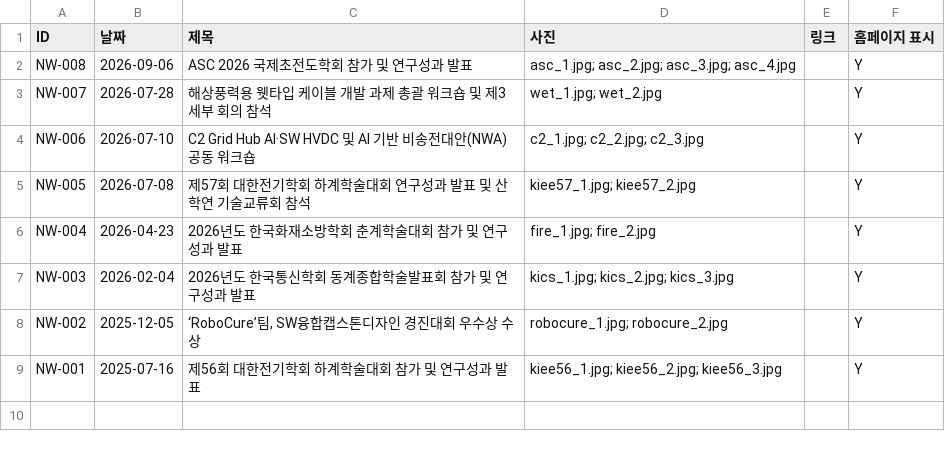
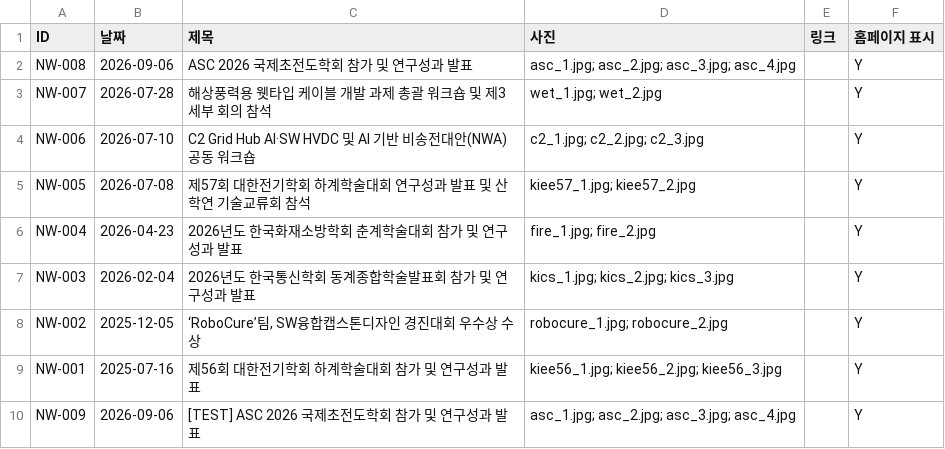
Before and after one commit to eil-knu/eil-knu.github.io, a CSV file: data/news.csv, drawn as a sheet; the diff names each change by its address in the sheet, - before the commit and + after, or states it on an @@ line.

Commit message:
관리자: 소식 추가 NW-009 (kgy765@gmail.com)

```diff
--- a/data/news.csv
+++ b/data/news.csv
+row 10: NW-009 | 2026-09-06 | [TEST] ASC 2026 국제초전도학회 참가 및 연구성과 발표 | asc_1.jpg; asc_2.jpg; asc_3.jpg; asc_4.jpg |  | Y
```
